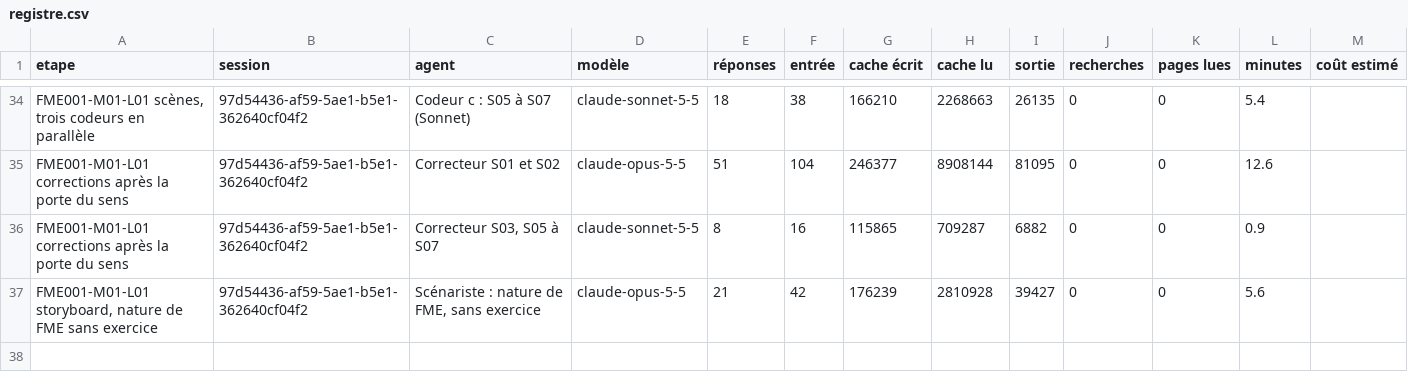
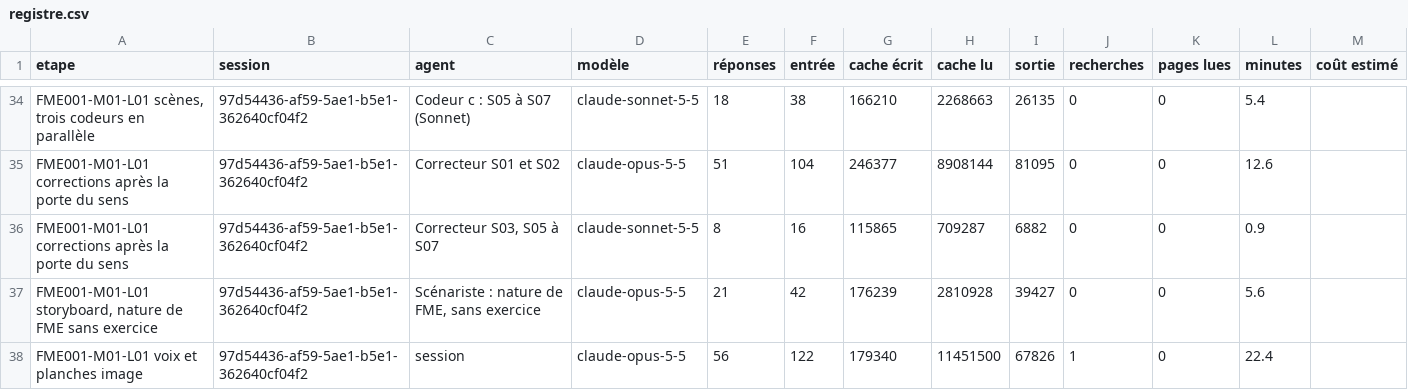
Before and after one commit to BimaccessAcademyinc/Bimaccess-FME, a CSV file: harnais/mesures/registre.csv, drawn as a sheet; only a part is shown, gaps mark what is left out.

```diff
--- a/harnais/mesures/registre.csv
+++ b/harnais/mesures/registre.csv
@@ -37 +37,2 @@ FME001-M01-L01 corrections après la porte du sens,97d54436-af59-5ae1-b5e1-36264
 "FME001-M01-L01 storyboard, nature de FME sans exercice",97d54436-af59-5ae1-b5e1-362640cf04f2,"Scénariste : nature de FME, sans exercice",claude-opus-5-5,21,42,176239,2810928,39427,0,0,5.6,
+FME001-M01-L01 voix et planches image,97d54436-af59-5ae1-b5e1-362640cf04f2,session,claude-opus-5-5,56,122,179340,11451500,67826,1,0,22.4,
```
Also changed, not shown: 1 other file.
